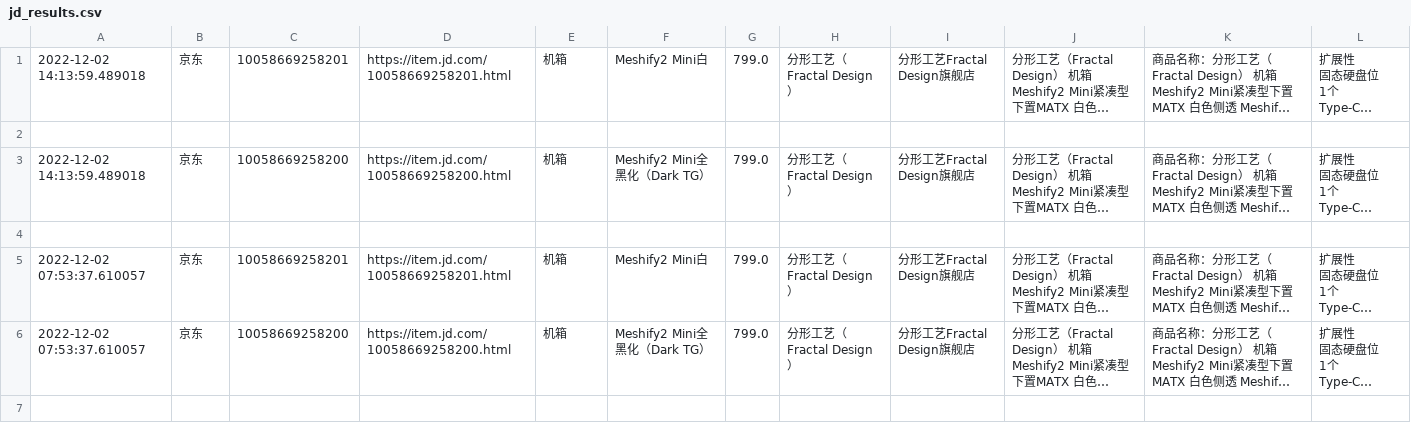
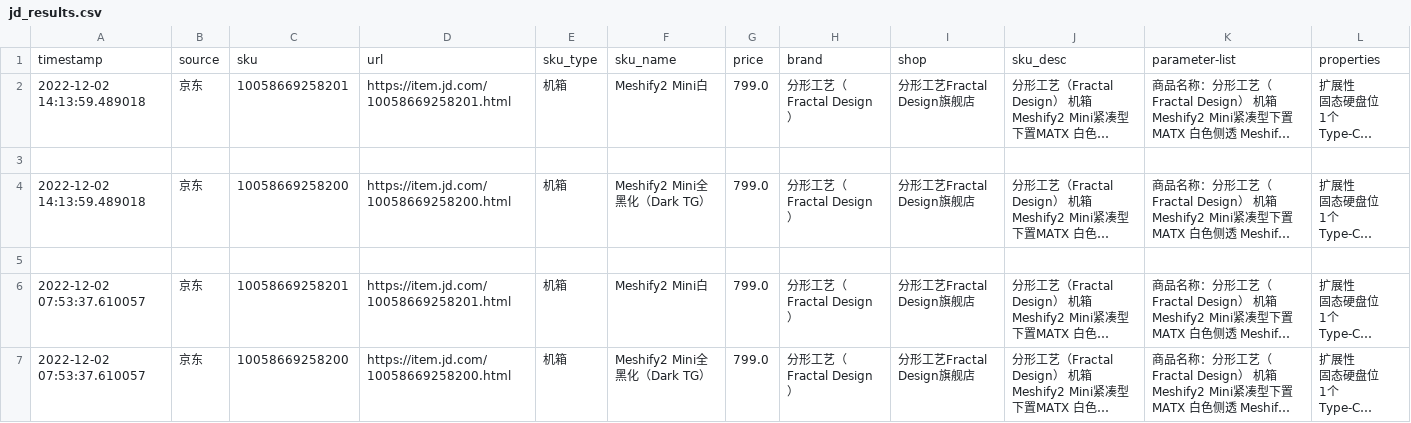
Before and after one commit to shiba2046/price_checker, a CSV file: results/jd_results.csv, drawn as a sheet; long unchanged cells end in …; the diff names each change by its address in the sheet, - before the commit and + after, or states it on an @@ line.

Commit message:
Added column head Removed on push run Added rest of jd products

```diff
--- a/results/jd_results.csv
+++ b/results/jd_results.csv
+row 1: timestamp | source | sku | url | sku_type | sku_name | price | brand | shop | sku_desc | parameter-list | properties
```
Also changed, not shown: 4 other files.
